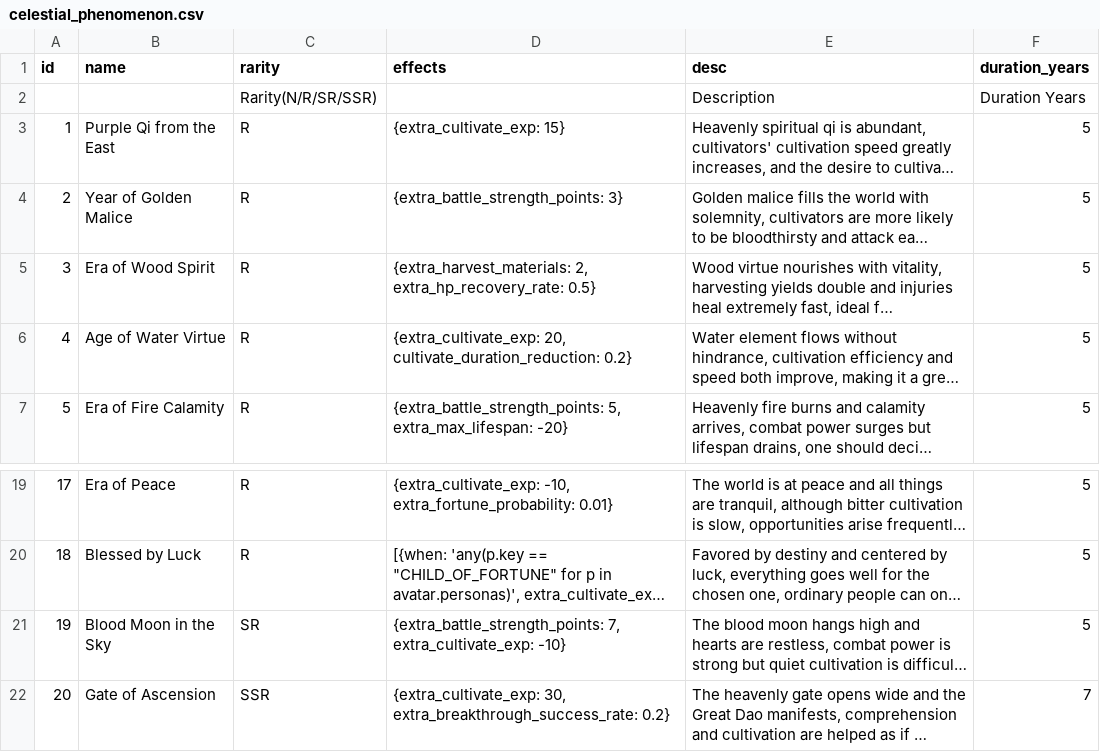
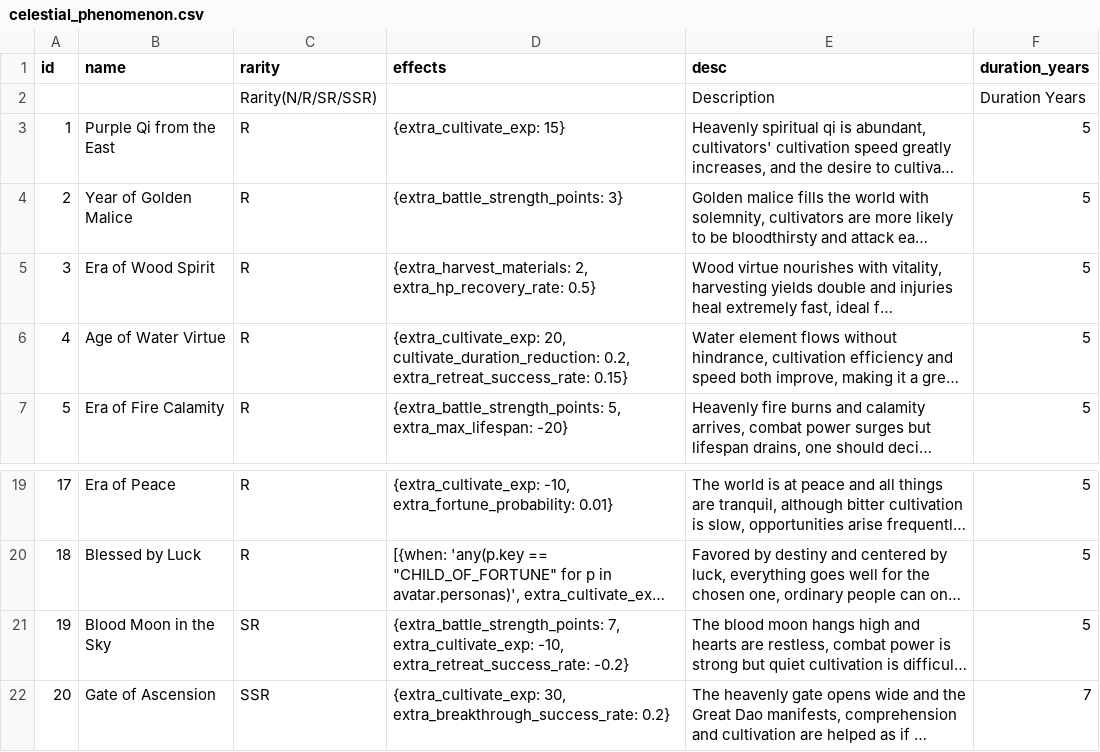
Before and after one commit to 4thfever/cultivation-world-simulator, a CSV file: static/locales/en-US/game_configs/celestial_phenomenon.csv, drawn as a sheet; only a part is shown, gaps mark what is left out; long unchanged cells end in …; the diff names each change by its address in the sheet, - before the commit and + after, or states it on an @@ line.

```diff
--- a/static/locales/en-US/game_configs/celestial_phenomenon.csv
+++ b/static/locales/en-US/game_configs/celestial_phenomenon.csv
-D6 (effects): …20, cultivate_duration_reduction: 0.2}
+D6 (effects): …20, cultivate_duration_reduction: 0.2, extra_retreat_success_rate: 0.15}
-D21 (effects): …7, extra_cultivate_exp: -10}
+D21 (effects): …7, extra_cultivate_exp: -10, extra_retreat_success_rate: -0.2}
```
Also changed, not shown: static/locales/en-US/game_configs/auxiliary.csv, static/locales/en-US/game_configs/persona.csv, 21 other files.
